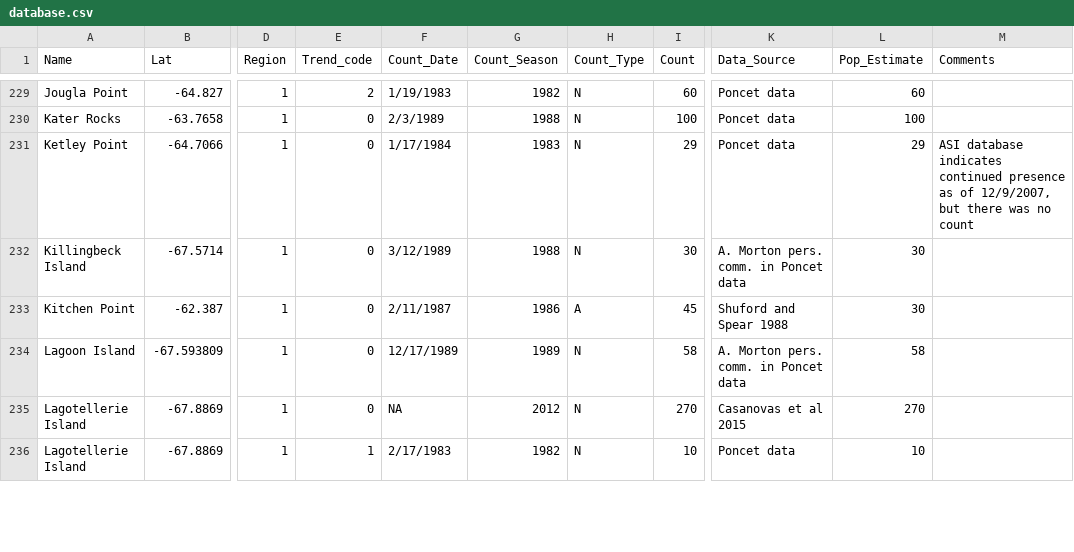
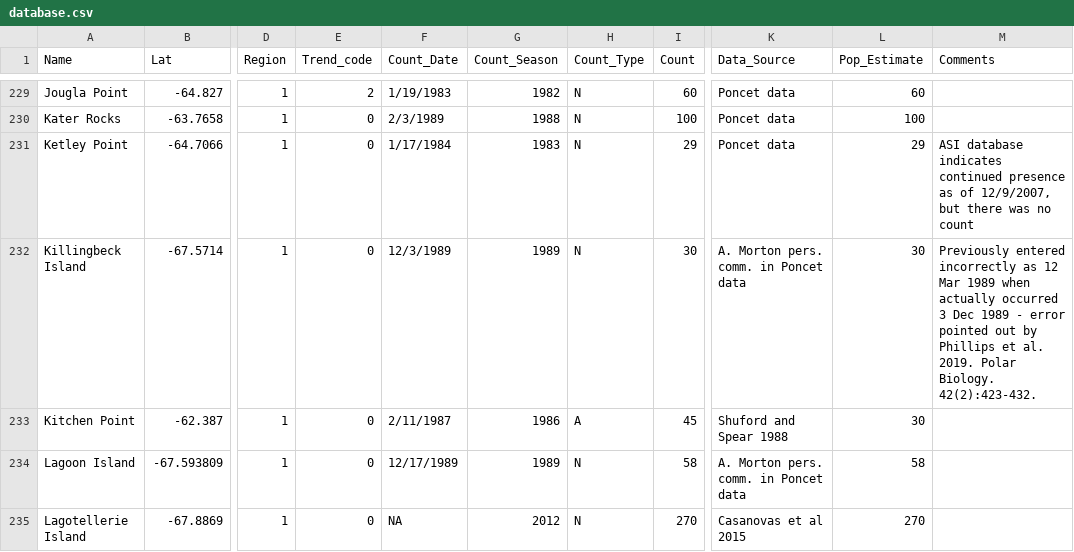
Before and after one commit to mbschrimpf/Antarctic_shags, a CSV file: database.csv, drawn as a sheet; only a part is shown, gaps mark what is left out; the shorter side is filled out with more unchanged rows; the diff names each change by its address in the sheet, - before the commit and + after, or states it on an @@ line.

Commit message:
Fixed error
Date (and season) for 1989 count from Killingbeck Island was incorrect, as noted by Phillips et al. 2019. Polar Biology. 42(2):423-432. I fixed the error.

```diff
--- a/database.csv
+++ b/database.csv
-F232 (Count_Date): 3/12/1989
+F232 (Count_Date): 12/3/1989
-G232 (Count_Season): 1988
+G232 (Count_Season): 1989
-M232 (Comments): (empty)
+M232 (Comments): Previously entered incorrectly as 12 Mar 1989 when actually occurred 3 Dec 1989 - error pointed out by Phillips et al. 2019. Polar Biology. 42(2):423-432.
```
